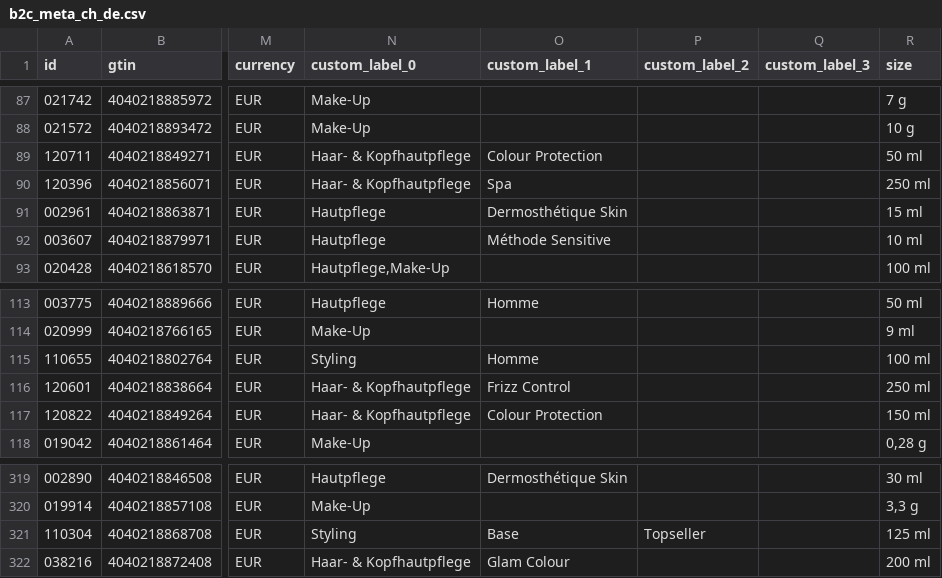
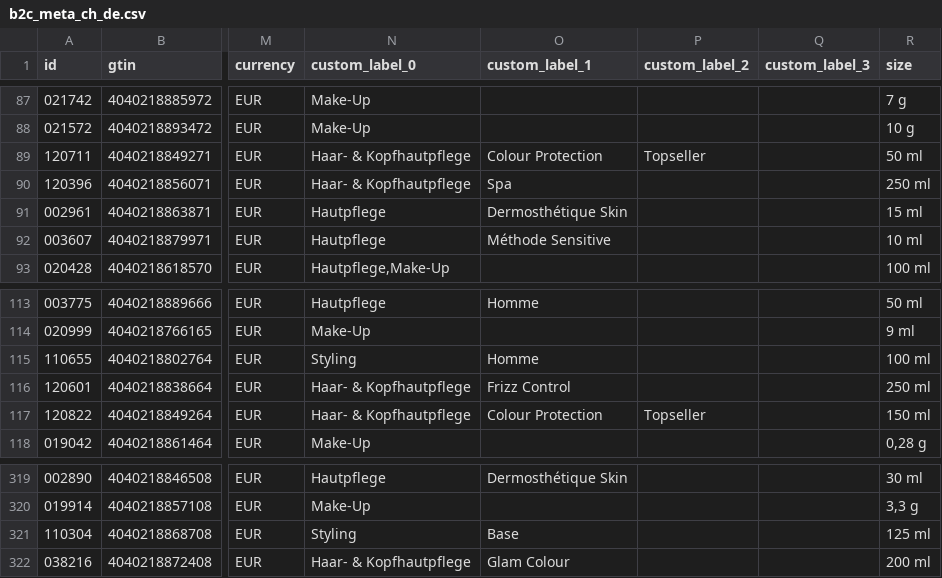
Before and after one commit to labiosthetique/public-csv, a CSV file: feed/b2c_meta_ch_de.csv, drawn as a sheet; only a part is shown, gaps mark what is left out; the diff names each change by its address in the sheet, - before the commit and + after, or states it on an @@ line.

```diff
--- a/feed/b2c_meta_ch_de.csv
+++ b/feed/b2c_meta_ch_de.csv
-P89 (custom_label_2): (empty)
+P89 (custom_label_2): Topseller
-P117 (custom_label_2): (empty)
+P117 (custom_label_2): Topseller
-P321 (custom_label_2): Topseller
+P321 (custom_label_2): (empty)
```
Also changed, not shown: feed/b2c_meta_at.csv, feed/b2c_meta_at_ovr_at.csv, 21 other files.
